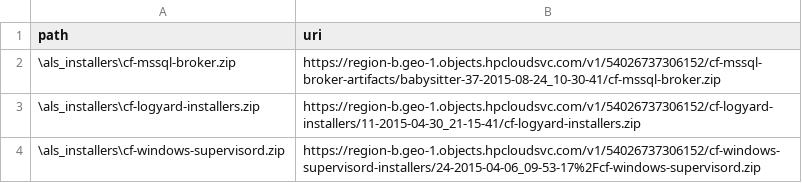
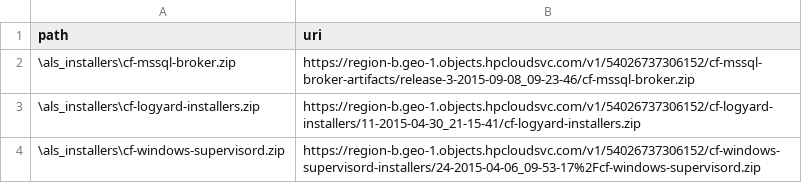
Before and after one commit to hpcloud/cf-glazier-profiles, a CSV file: mssql2012/resources.csv, drawn as a sheet.

Commit message:
Bump mssql broker installer

```diff
--- a/mssql2012/resources.csv
+++ b/mssql2012/resources.csv
@@ -1,3 +1,3 @@
 path,uri
-\als_installers\cf-mssql-broker.zip,https://region-b.geo-1.objects.hpcloudsvc.com/v1/54026737306152/cf-mssql-broker-artifacts/babysitter-37-2015-08-24_10-30-41/cf-mssql-broker.zip
+\als_installers\cf-mssql-broker.zip,https://region-b.geo-1.objects.hpcloudsvc.com/v1/54026737306152/cf-mssql-broker-artifacts/release-3-2015-09-08_09-23-46/cf-mssql-broker.zip
 \als_installers\cf-logyard-installers.zip,https://region-b.geo-1.objects.hpcloudsvc.com/v1/54026737306152/cf-logyard-installers/11-2015-04-30_21-15-41/cf-logyard-installers.zip
```
Also changed, not shown: mssql2014/resources.csv.
